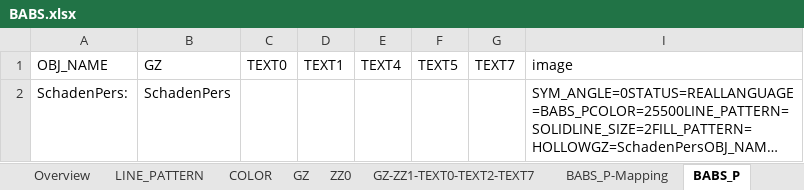
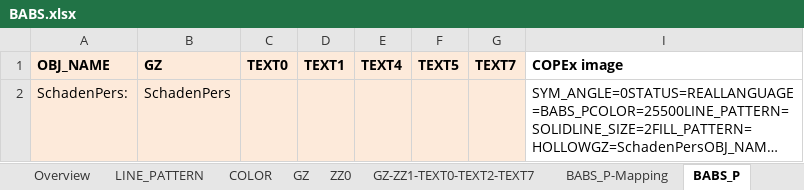
Before and after one commit to kadas-albireo/kadas-ovl-plugin, an Excel workbook: OvlReader/copexreader/mapping/BABS.xlsx, sheet BABS_P, drawn as a sheet; long unchanged cells end in …; values as stored, in another font and other column widths than the file's, no borders; charts and pictures not drawn; the diff names each change by its address in the sheet, - before the commit and + after, or states it on an @@ line.

```diff
--- a/OvlReader/copexreader/mapping/BABS.xlsx (sheet BABS_P)
+++ b/OvlReader/copexreader/mapping/BABS.xlsx (sheet BABS_P)
-A1:G2 fill: none
+A1:G2 fill: #FDEADA
-A1:G1 bold: off
+A1:G1 bold: on
-I1: image
+I1: COPEx image
-I1 bold: off
+I1 bold: on
```
Also changed, not shown: sheet GZ-ZZ1-TEXT0-TEXT2-TEXT7, sheet GZ, sheet Overview, sheet BABS_P-Mapping, sheet COLOR, sheet ZZ0, 1 more sheet, charts or pictures, OvlReader/copexreader/mapping/AXXI.xlsx, OvlReader/copexreader/mapping/MultiSymbolLineObject.xlsx, 9 other files.
